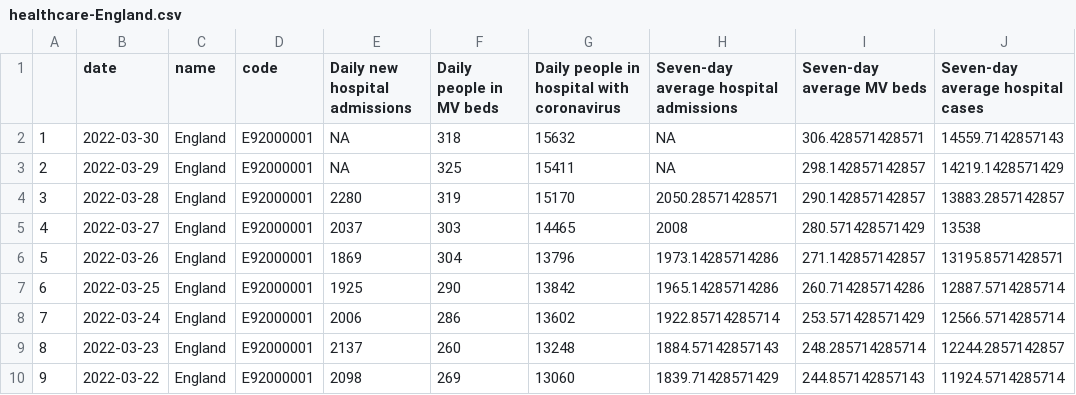
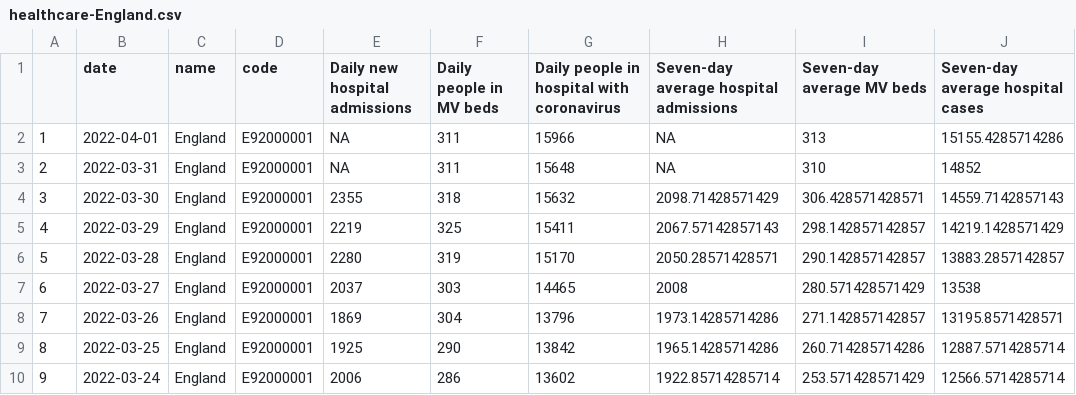
Before and after one commit to vfillis/automated-covid, a CSV file: data/healthcare-England.csv, drawn as a sheet; only a part is shown; the shorter side is filled out with more unchanged rows; addresses are those after the commit; the diff names each change by its address in the sheet, - before the commit and + after, or states it on an @@ line.

```diff
--- a/data/healthcare-England.csv
+++ b/data/healthcare-England.csv
+row 2: 1 | 2022-04-01 | England | E92000001 | NA | 311 | 15966 | NA | 313 | 15155.4285714286
+row 3: 2 | 2022-03-31 | England | E92000001 | NA | 311 | 15648 | NA | 310 | 14852
@@ column A renumbered from row 4 down @@
-E4 (Daily new hospital admissions): NA
+E4 (Daily new hospital admissions): 2355
-H4: NA
+H4: 2098.71428571429
-E5 (Daily new hospital admissions): NA
+E5 (Daily new hospital admissions): 2219
-H5: NA
+H5: 2067.57142857143
```
Also changed, not shown: data/case-rates-LAs.csv, data/cases-England.csv, 3 other files.
